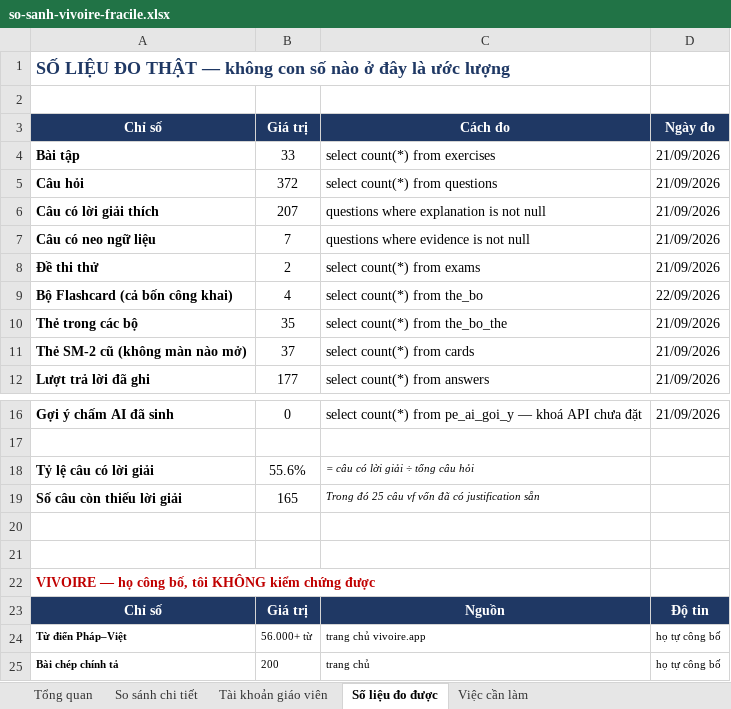
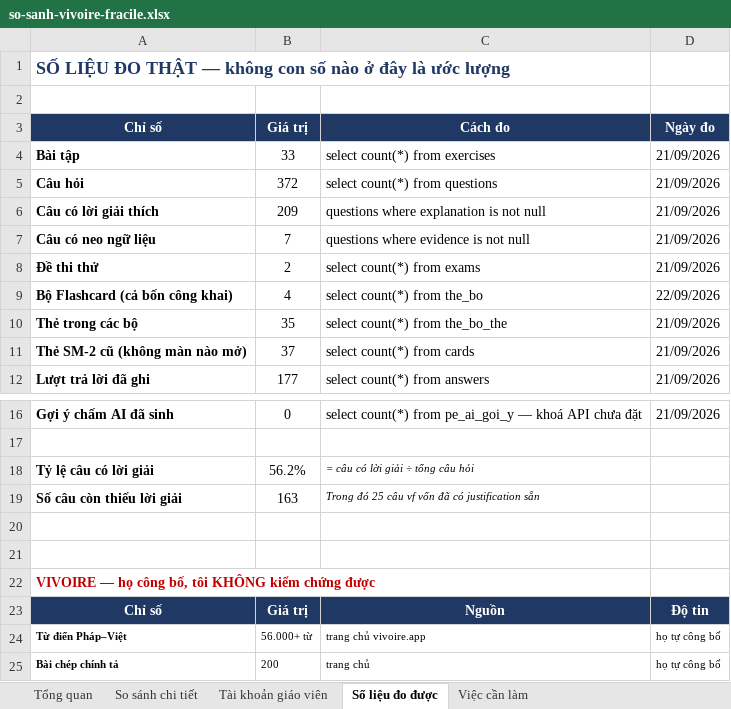
Before and after one commit to dhunff/ma-classe-de-francais, an Excel workbook: docs/so-sanh-vivoire-fracile.xlsx, sheet Số liệu đo được, drawn as a sheet; only a part is shown, gaps mark what is left out; values as stored, in another font and other column widths than the file's, no borders; the diff names each change by its address in the sheet, - before the commit and + after, or states it on an @@ line.

```diff
--- a/docs/so-sanh-vivoire-fracile.xlsx (sheet Số liệu đo được)
+++ b/docs/so-sanh-vivoire-fracile.xlsx (sheet Số liệu đo được)
-B6: 207
+B6: 209
-B18: 55.6%
+B18: 56.2%
-B19: 165
+B19: 163
```
Also changed, not shown: sheet So sánh chi tiết.
